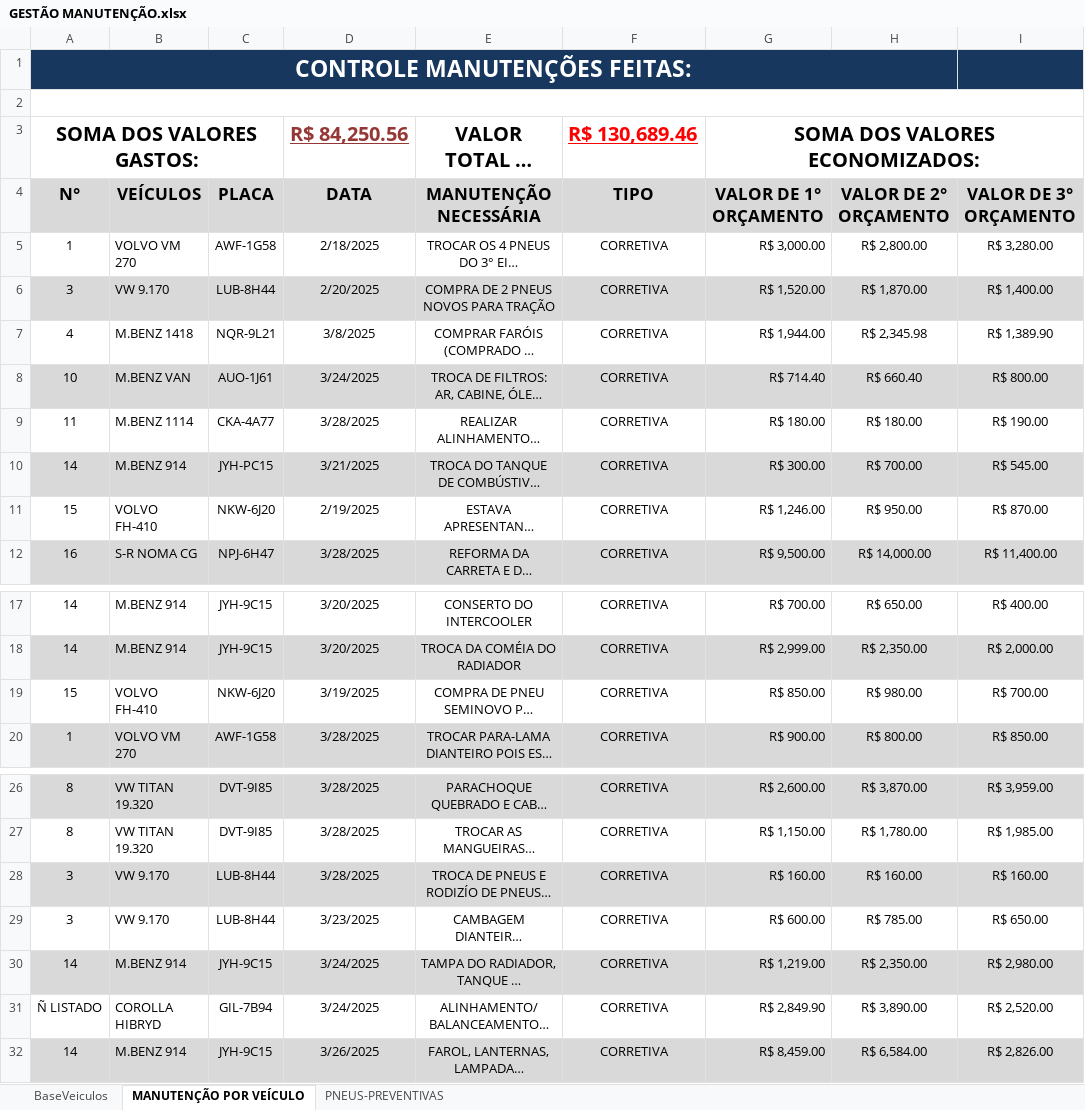
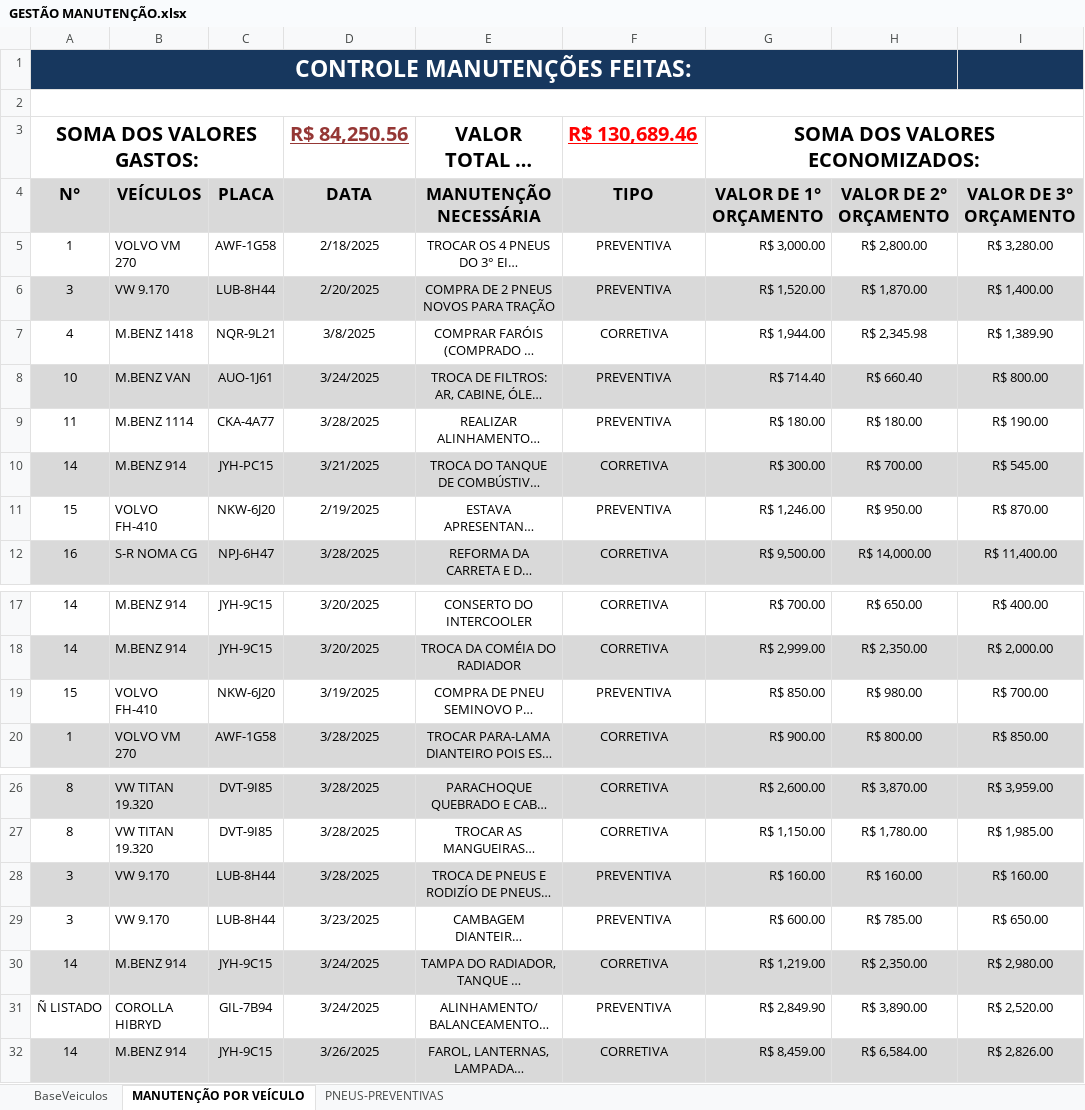
Before and after one commit to LHD12345654321/dashboard-manuten-o, an Excel workbook: GESTÃO MANUTENÇÃO.xlsx, sheet MANUTENÇÃO POR VEÍCULO, drawn as a sheet; only a part is shown, gaps mark what is left out; long unchanged cells end in …; values as stored, in another font and other column widths than the file's, no borders; conditional formats not drawn; the diff names each change by its address in the sheet, - before the commit and + after, or states it on an @@ line.

Commit message:
Atualizando dados da planilha

```diff
--- a/GESTÃO MANUTENÇÃO.xlsx (sheet MANUTENÇÃO POR VEÍCULO)
+++ b/GESTÃO MANUTENÇÃO.xlsx (sheet MANUTENÇÃO POR VEÍCULO)
-F5:F6 (TIPO): CORRETIVA
+F5:F6 (TIPO): PREVENTIVA
-F8:F9 (TIPO): CORRETIVA
+F8:F9 (TIPO): PREVENTIVA
-F11 (TIPO): CORRETIVA
+F11 (TIPO): PREVENTIVA
-F19 (TIPO): CORRETIVA
+F19 (TIPO): PREVENTIVA
-F28:F29 (TIPO): CORRETIVA
+F28:F29 (TIPO): PREVENTIVA
-F31 (TIPO): CORRETIVA
+F31 (TIPO): PREVENTIVA
```
